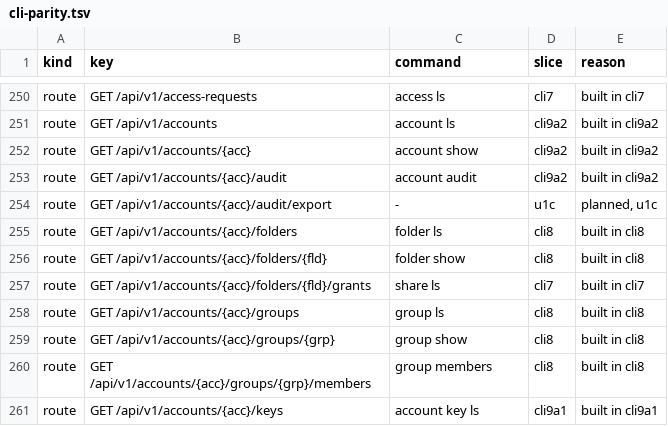
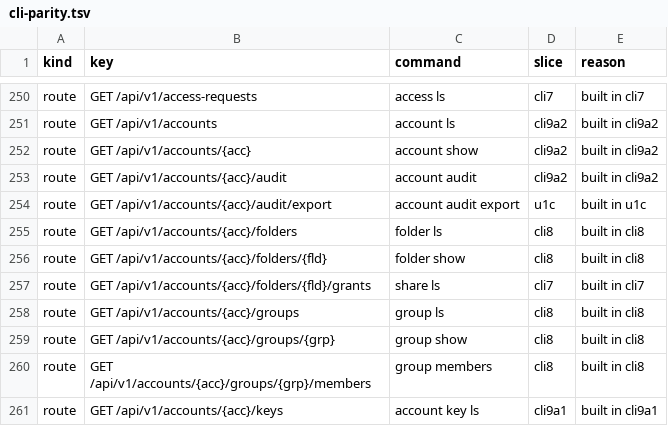
Before and after one commit to shukiv/selfcloud, a TSV file: docs/cli-parity.tsv, drawn as a sheet; only a part is shown, gaps mark what is left out.

Commit message:
docs: the audit export's commands, parity row and decision (u1c)

```diff
--- a/docs/cli-parity.tsv
+++ b/docs/cli-parity.tsv
@@ -253,3 +253,3 @@ route	GET /api/v1/accounts/{acc}	account show	cli9a2	built in cli9a2
 route	GET /api/v1/accounts/{acc}/audit	account audit	cli9a2	built in cli9a2
-route	GET /api/v1/accounts/{acc}/audit/export	-	u1c	planned, u1c
+route	GET /api/v1/accounts/{acc}/audit/export	account audit export	u1c	built in u1c
 route	GET /api/v1/accounts/{acc}/folders	folder ls	cli8	built in cli8
```
Also changed, not shown: 2 other files.
